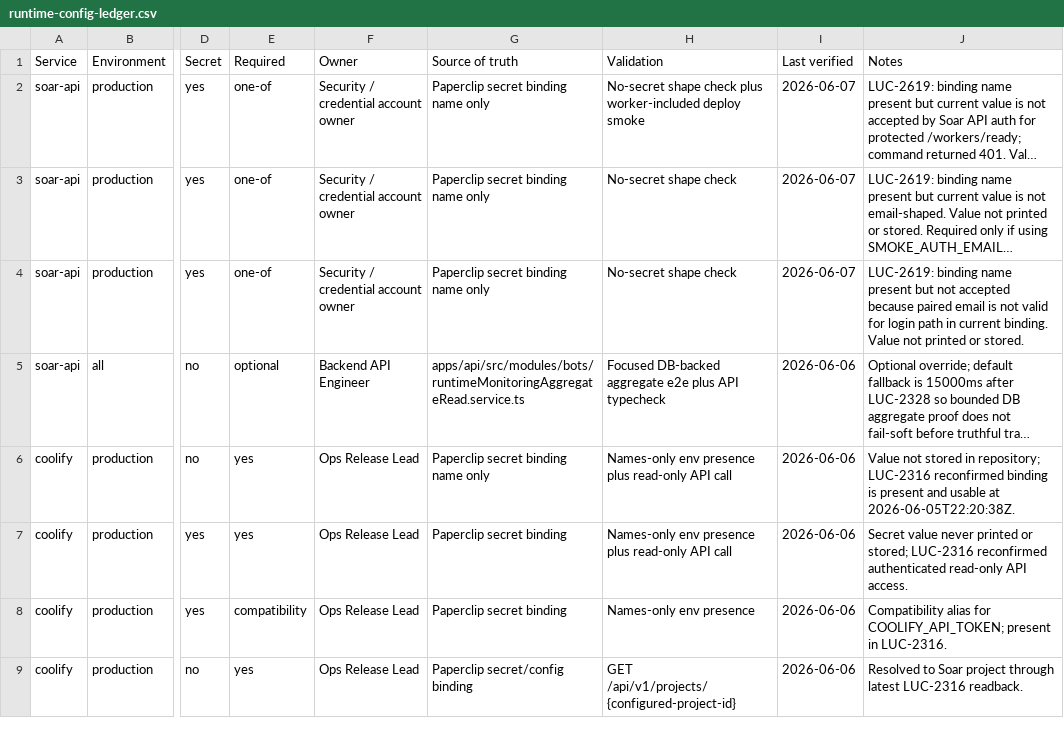
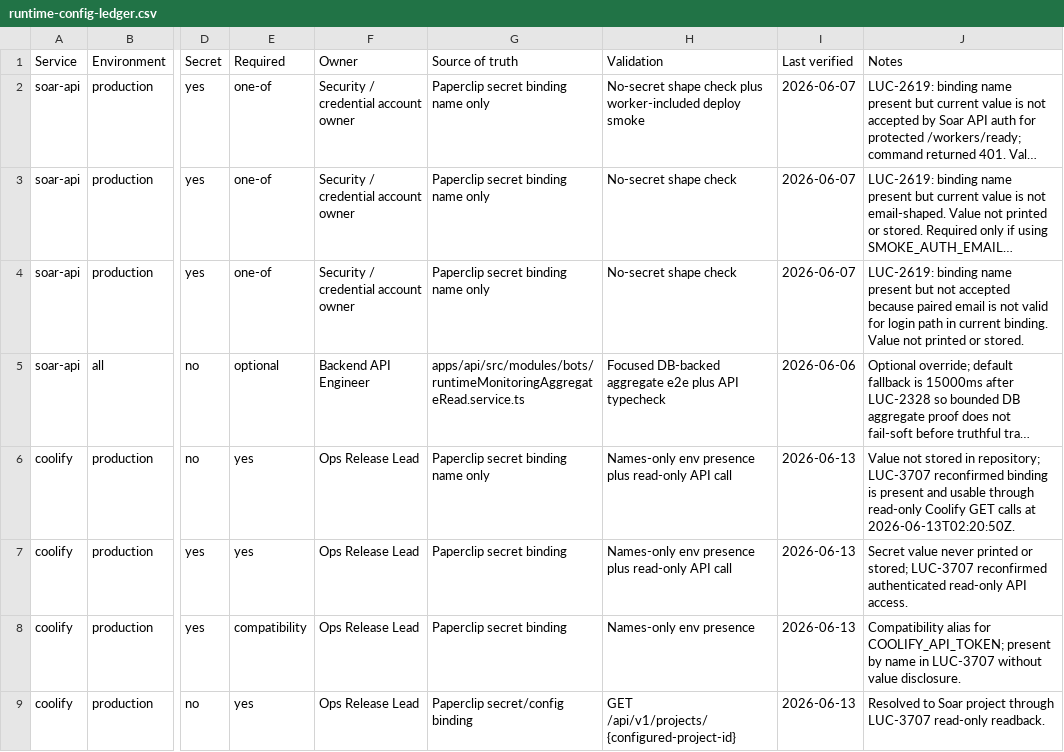
Before and after one commit to Wroblewski-Patryk/Soar, a CSV file: docs/operations/runtime-config-ledger.csv, drawn as a sheet; only a part is shown, gaps mark what is left out; long unchanged cells end in …; the diff covers the shown part only; the diff names each change by its address in the sheet, - before the commit and + after, or states it on an @@ line.

Commit message:
docs: close Soar Coolify release gate evidence
Co-Authored-By: Paperclip <noreply@paperclip.ing>

```diff
--- a/docs/operations/runtime-config-ledger.csv
+++ b/docs/operations/runtime-config-ledger.csv
-I6:I9 (Last verified): 2026-06-06
+I6:I9 (Last verified): 2026-06-13
-J6 (Notes): …in repository; LUC-2316 reconfirmed binding is present and usable at 2026-06-05T22:20:38Z.
+J6 (Notes): …in repository; LUC-3707 reconfirmed binding is present and usable through read-only Coolify GET calls at 2026-06-13T02:20:50Z.
-J7 (Notes): …or stored; LUC-2316 reconfirmed authenticated…
+J7 (Notes): …or stored; LUC-3707 reconfirmed authenticated…
-J8 (Notes): …COOLIFY_API_TOKEN; present in LUC-2316.
+J8 (Notes): …COOLIFY_API_TOKEN; present by name in LUC-3707 without value disclosure.
-J9 (Notes): …project through latest LUC-2316 readback.
+J9 (Notes): …project through LUC-3707 read-only readback.
```
Also changed, not shown: 21 edited cells elsewhere in this file, 13 other files.
